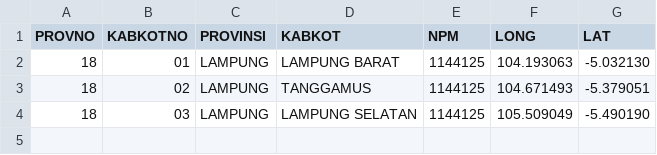
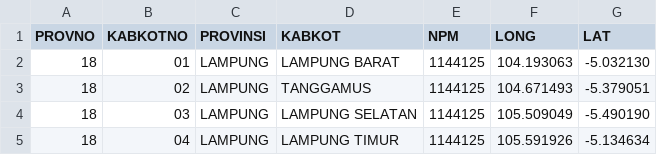
Before and after one commit to peuyeum/peuyeum, a CSV file: docs/lampung.csv, drawn as a sheet; the diff names each change by its address in the sheet, - before the commit and + after, or states it on an @@ line.

Commit message:
18,04,LAMPUNG,LAMPUNG TIMUR

```diff
--- a/docs/lampung.csv
+++ b/docs/lampung.csv
+row 5: 18 | 04 | LAMPUNG | LAMPUNG TIMUR | 1144125 | 105.591926 | -5.134634
```
Also changed, not shown: 1 other file.
